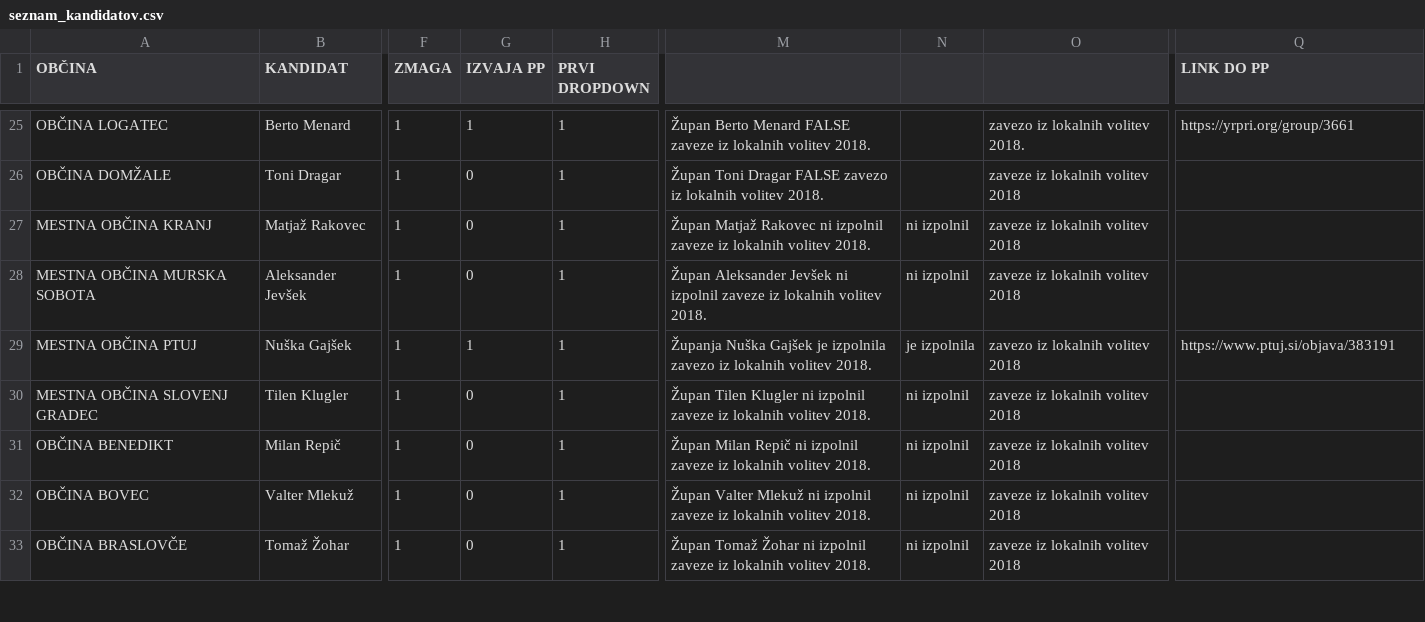
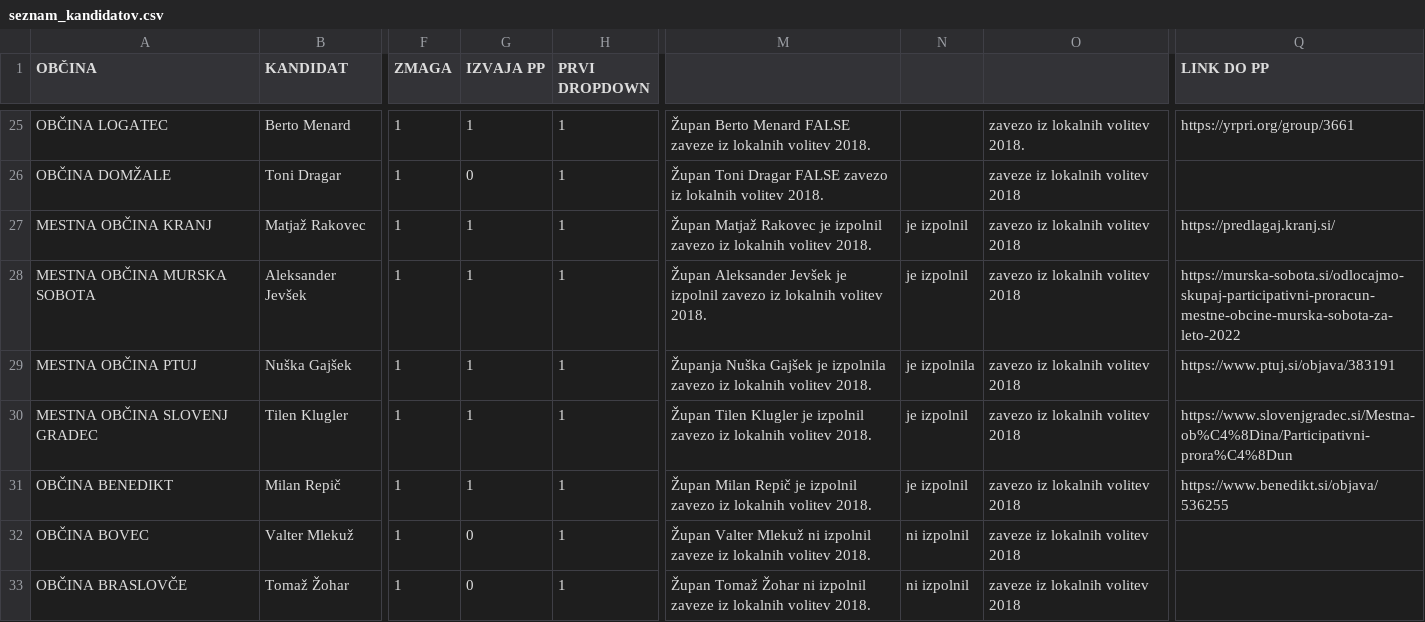
Before and after one commit to danesjenovdan/participatorni-proracun, a CSV file: src/assets/seznam_kandidatov.csv, drawn as a sheet; only a part is shown, gaps mark what is left out; the diff names each change by its address in the sheet, - before the commit and + after, or states it on an @@ line.

Commit message:
add new municipalities fulfiled promise

```diff
--- a/src/assets/seznam_kandidatov.csv
+++ b/src/assets/seznam_kandidatov.csv
-G27:G28 (IZVAJA PP): 0
+G27:G28 (IZVAJA PP): 1
-M27: …Matjaž Rakovec ni izpolnil zaveze iz lokalnih…
+M27: …Matjaž Rakovec je izpolnil zavezo iz lokalnih…
-N27:N28: ni izpolnil
+N27:N28: je izpolnil
-O27:O28: zaveze iz lokalnih volitev 2018
+O27:O28: zavezo iz lokalnih volitev 2018
-Q27 (LINK DO PP): (empty)
+Q27 (LINK DO PP): https://predlagaj.kranj.si/
-M28: …Aleksander Jevšek ni izpolnil zaveze iz lokalnih…
+M28: …Aleksander Jevšek je izpolnil zavezo iz lokalnih…
-Q28 (LINK DO PP): (empty)
+Q28 (LINK DO PP): https://murska-sobota.si/odlocajmo-skupaj-participativni-proracun-mestne-obcine-murska-sobota-za-leto-2022
-G30:G31 (IZVAJA PP): 0
+G30:G31 (IZVAJA PP): 1
-M30: …Tilen Klugler ni izpolnil zaveze iz lokalnih…
+M30: …Tilen Klugler je izpolnil zavezo iz lokalnih…
-N30:N31: ni izpolnil
+N30:N31: je izpolnil
-O30:O31: zaveze iz lokalnih volitev 2018
+O30:O31: zavezo iz lokalnih volitev 2018
-Q30 (LINK DO PP): (empty)
+Q30 (LINK DO PP): https://www.slovenjgradec.si/Mestna-ob%C4%8Dina/Participativni-prora%C4%8Dun
-M31: …Milan Repič ni izpolnil zaveze iz lokalnih…
+M31: …Milan Repič je izpolnil zavezo iz lokalnih…
-Q31 (LINK DO PP): (empty)
+Q31 (LINK DO PP): https://www.benedikt.si/objava/536255
```
